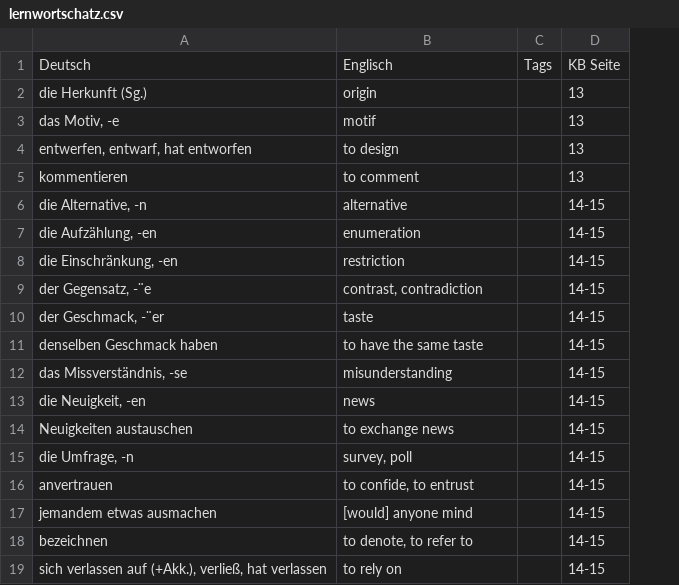
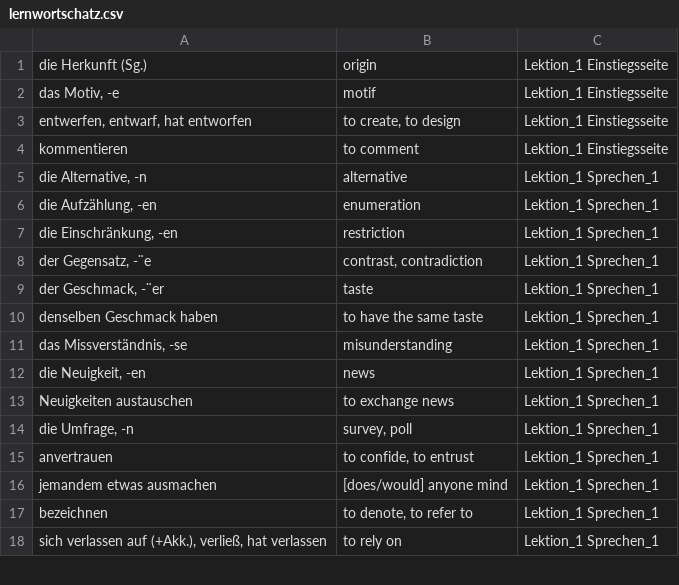
Before and after one commit to SebastianGoeb/sicher-b2, a CSV file: lernwortschatz.csv, drawn as a sheet; only a part is shown; removed rows and columns are numbered as before the commit, all else as after; the diff covers the shown part only; the diff names each change by its address in the sheet, - before the commit and + after, or states it on an @@ line.

Commit message:
Lektion 1 done

```diff
--- a/lernwortschatz.csv
+++ b/lernwortschatz.csv
-column C, empty
-column D, rows 2-19: 13 | 13 | 13 | 13 | 14-15 | 14-15 | 14-15 | 14-15 | 14-15 | 14-15 | 14-15 | 14-15 | 14-15 | 14-15 | 14-15 | 14-15 | 14-15 | 14-15
+column C, rows 1-18: Lektion_1 Einstiegsseite | Lektion_1 Einstiegsseite | Lektion_1 Einstiegsseite | Lektion_1 Einstiegsseite | Lektion_1 Sprechen_1 | Lektion_1 Sprechen_1 | Lektion_1 Sprechen_1 | Lektion_1 Sprechen_1 | Lektion_1 Sprechen_1 | Lektion_1 Sprechen_1 | Lektion_1 Sprechen_1 | Lektion_1 Sprechen_1 | Lektion_1 Sprechen_1 | Lektion_1 Sprechen_1 | Lektion_1 Sprechen_1 | Lektion_1 Sprechen_1 | Lektion_1 Sprechen_1 | Lektion_1 Sprechen_1
-row 1: Deutsch | Englisch | Tags | KB Seite
-B3: to design
+B3: to create, to design
-B16: [would] anyone mind
+B16: [does/would] anyone mind
```
Also changed, not shown: 48 added rows and 2 edited cells elsewhere in this file.
